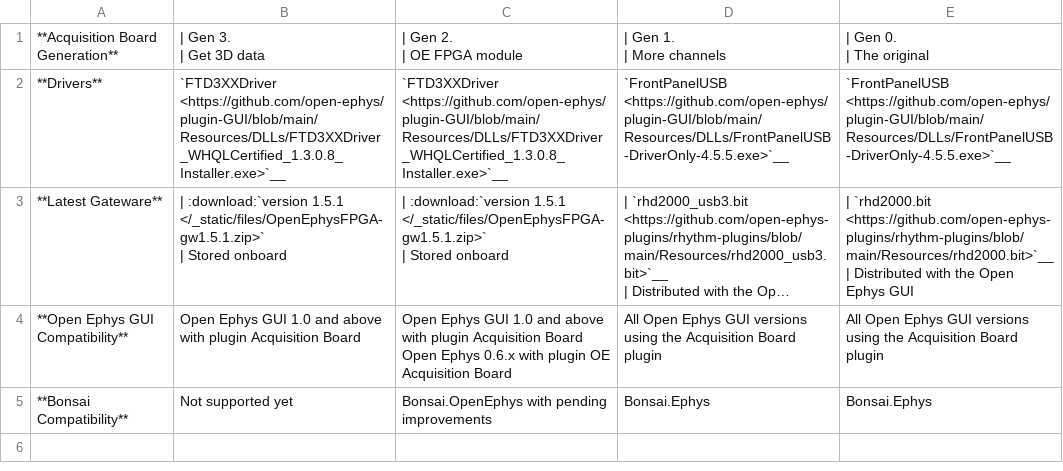
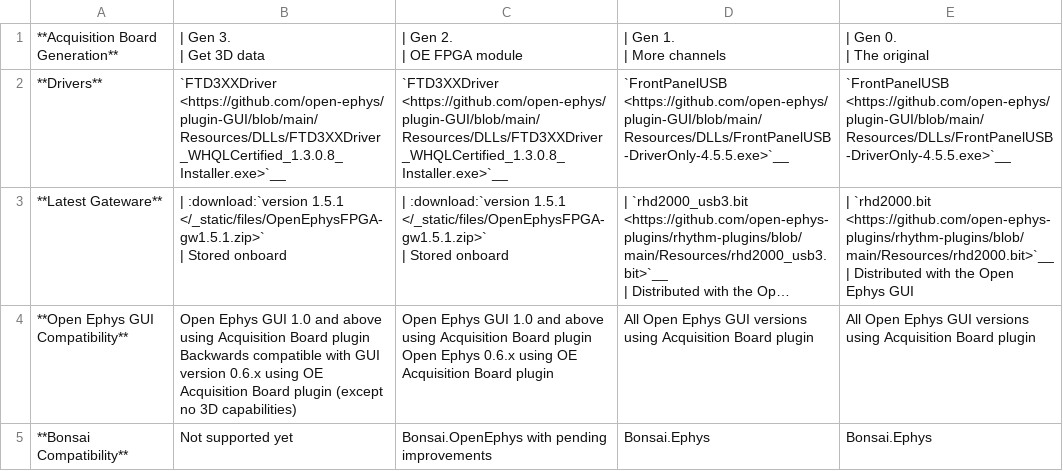
Before and after one commit to open-ephys/acq-board-docs, a CSV file: source/_static/files/gen-driver-gateware-software-diff.csv, drawn as a sheet; long unchanged cells end in …; ↵ is a line break in a cell; the diff names each change by its address in the sheet, - before the commit and + after, or states it on an @@ line.

Commit message:
minor corrections (#33)
- Correct firmware release data
- Add note about gen3 backwards compatibility in GUI
- Improve formatting of cells in "FPGA Module" row

```diff
--- a/source/_static/files/gen-driver-gateware-software-diff.csv
+++ b/source/_static/files/gen-driver-gateware-software-diff.csv
-B4: …and above with plugin Acquisition Board
+B4: …and above using Acquisition Board plugin ↵ Backwards compatible with GUI version 0.6.x using OE Acquisition Board plugin (except no 3D capabilities)
-C4: …and above with plugin Acquisition Board ↵ Open Ephys 0.6.x with plugin OE Acquisition Board
+C4: …and above using Acquisition Board plugin ↵ Open Ephys 0.6.x using OE Acquisition Board plugin
-D4: …versions using the Acquisition Board…
+D4: …versions using Acquisition Board…
-E4: …versions using the Acquisition Board…
+E4: …versions using Acquisition Board…
```
Also changed, not shown: source/_static/files/gen-hardware-diff.csv, 1 other file.
